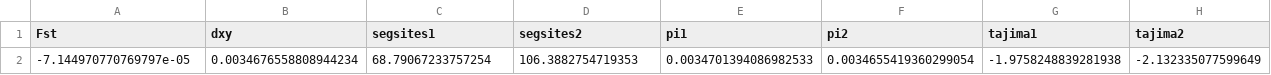
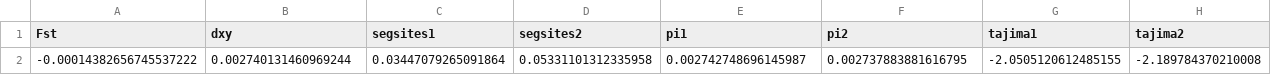
Before and after one commit to manolofperez/Physalia_MLPopGen, a CSV file: 2026/Day1/Notebooks/mosquito-observed.csv, drawn as a sheet; removed rows and columns are numbered as before the commit, all else as after; the diff names each change by its address in the sheet, - before the commit and + after, or states it on an @@ line.

Commit message:
Add files via upload

```diff
--- a/2026/Day1/Notebooks/mosquito-observed.csv
+++ b/2026/Day1/Notebooks/mosquito-observed.csv
-row 2: -7.144970770769797e-05 | 0.0034676558808944234 | 68.79067233757254 | 106.3882754719353 | 0.0034701394086982533 | 0.0034655419360299054 | -1.9758248839281938 | -2.132335077599649
+row 2: -0.00014382656745537222 | 0.002740131460969244 | 0.03447079265091864 | 0.05331101312335958 | 0.002742748696145987 | 0.002737883881616795 | -2.0505120612485155 | -2.189784370210008
```
